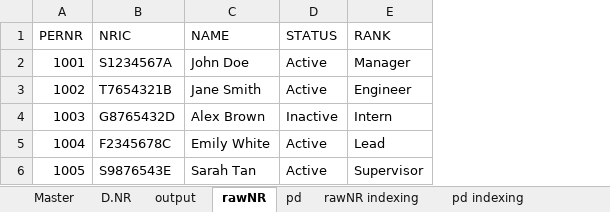
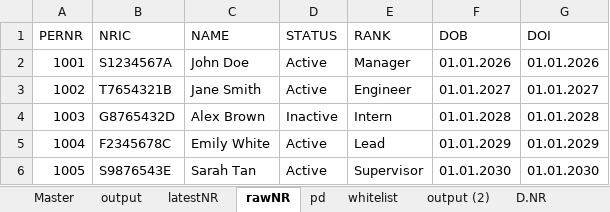
Before and after one commit to JulienSLuk/nrFixer, an Excel workbook: nrFixer.xlsm, sheet rawNR, drawn as a sheet; values as stored, in another font and other column widths than the file's, no borders; the diff names each change by its address in the sheet, - before the commit and + after, or states it on an @@ line.

```diff
--- a/nrFixer.xlsm (sheet rawNR)
+++ b/nrFixer.xlsm (sheet rawNR)
-sheet tab: rawNR indexing
-sheet tab: pd indexing
+sheet tab: latestNR
+sheet tab: output (2)
@@ sheet tab order changed: Master | output | latestNR | rawNR | pd | whitelist | output (2) | D.NR @@
+column F (DOB), rows 2-6: 01.01.2026 | 01.01.2027 | 01.01.2028 | 01.01.2029 | 01.01.2030
+column G (DOI), rows 2-6: 01.01.2026 | 01.01.2027 | 01.01.2028 | 01.01.2029 | 01.01.2030
```
Also changed, not shown: sheet output, other sheet tabs, charts or pictures, 3 other files.
